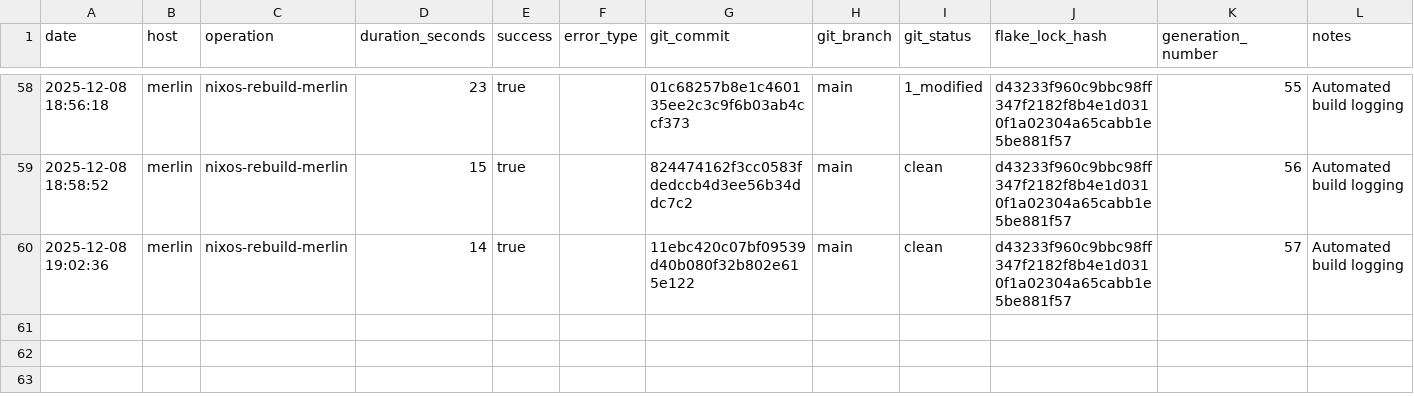
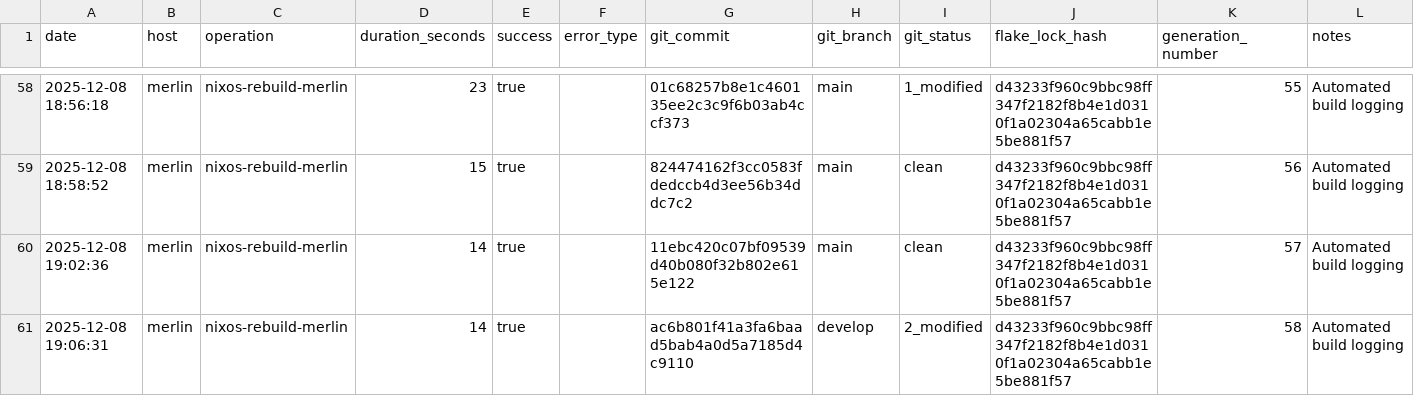
Before and after one commit to gignsky/.dotfiles, a CSV file: scottys-journal/metrics/build-performance.csv, drawn as a sheet; only a part is shown, gaps mark what is left out; the diff names each change by its address in the sheet, - before the commit and + after, or states it on an @@ line.

Commit message:
merlin: 58 current  2025-12-08 19:06:28  25.11.20251122.050e09e     Unknown                          *

```diff
--- a/scottys-journal/metrics/build-performance.csv
+++ b/scottys-journal/metrics/build-performance.csv
+row 61: 2025-12-08 19:06:31 | merlin | nixos-rebuild-merlin | 14 | true |  | ac6b801f41a3fa6baad5bab4a0d5a7185d4c9110 | develop | 2_modified | d43233f960c9bbc98ff347f2182f8b4e1d0310f1a02304a65cabb1e5be881f57 | 58 | Automated build logging
```
Also changed, not shown: 3 other files.
